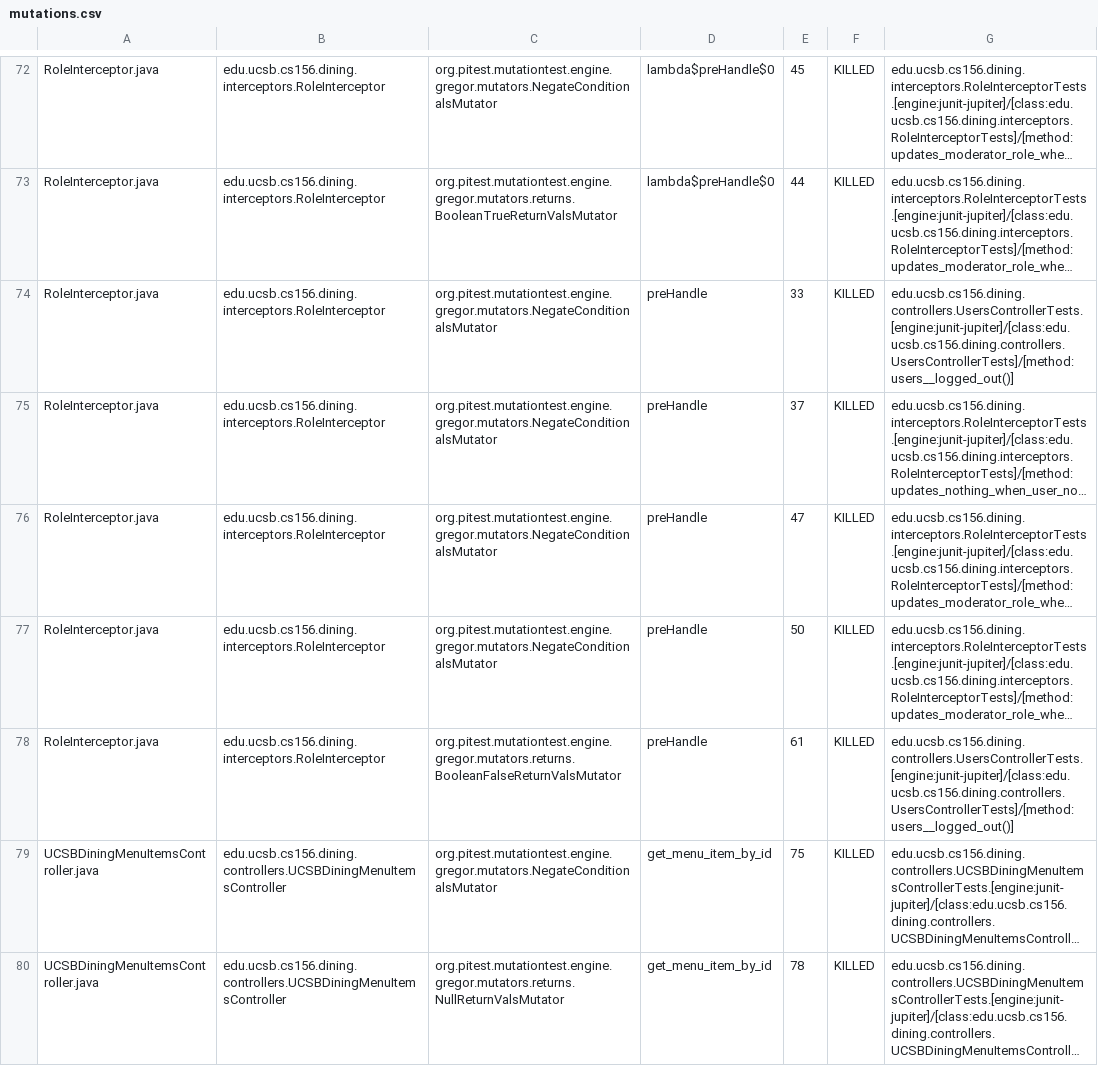
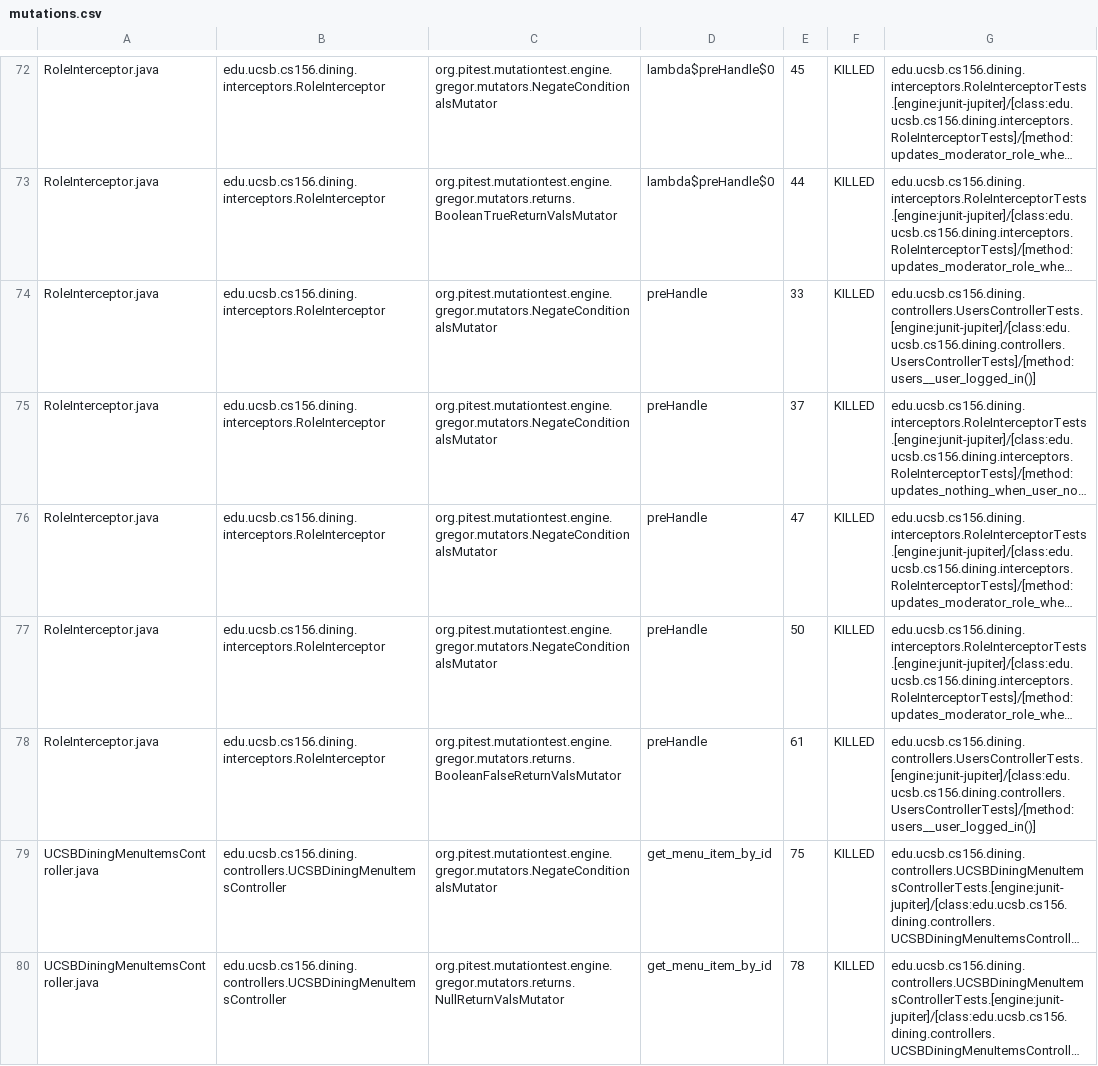
Before and after one commit to ucsb-cs156-f25/proj-dining-f25-07, a CSV file: prs/33/pitest/mutations.csv, drawn as a sheet; only a part is shown, gaps mark what is left out; long unchanged cells end in …; the diff covers the shown part only; the diff names each change by its address in the sheet, - before the commit and + after, or states it on an @@ line.

Commit message:
Deploying to gh-pages from @ ucsb-cs156-f25/proj-dining-f25-07@05ad392f166871f2a58bd759c6199c80bbe11db5 🚀

```diff
--- a/prs/33/pitest/mutations.csv
+++ b/prs/33/pitest/mutations.csv
-G74: edu.ucsb.cs156.dining.controllers.UsersControllerTests.[engine:junit-jupiter]/[class:edu.ucsb.cs156.dining.controllers.UsersControllerTests]/[method:users__logged_out()]
+G74: edu.ucsb.cs156.dining.controllers.UsersControllerTests.[engine:junit-jupiter]/[class:edu.ucsb.cs156.dining.controllers.UsersControllerTests]/[method:users__user_logged_in()]
-G78: edu.ucsb.cs156.dining.controllers.UsersControllerTests.[engine:junit-jupiter]/[class:edu.ucsb.cs156.dining.controllers.UsersControllerTests]/[method:users__logged_out()]
+G78: edu.ucsb.cs156.dining.controllers.UsersControllerTests.[engine:junit-jupiter]/[class:edu.ucsb.cs156.dining.controllers.UsersControllerTests]/[method:users__user_logged_in()]
```
Also changed, not shown: 13 edited cells elsewhere in this file, 14 other files.
